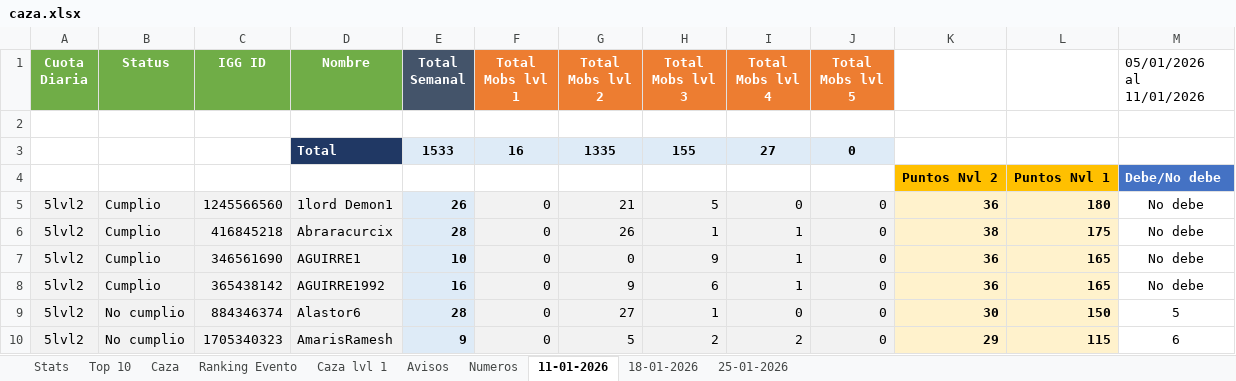
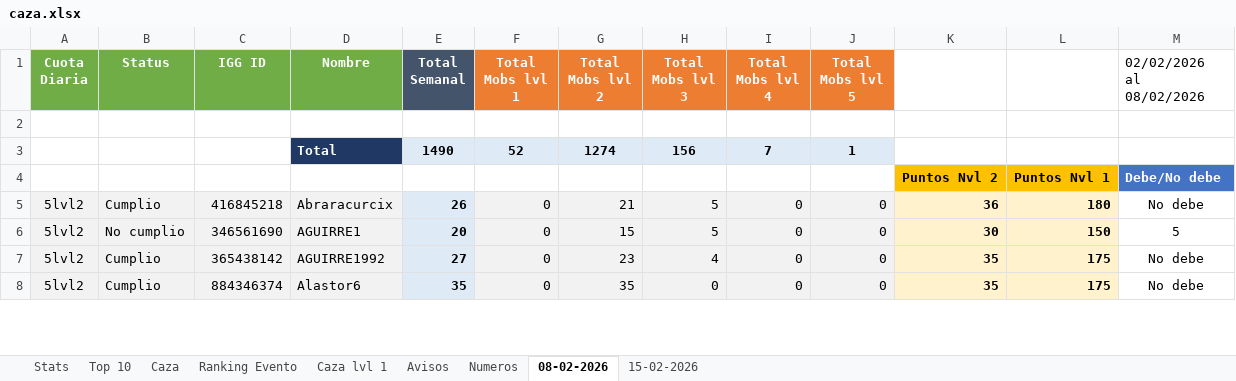
Before and after one commit to Axel5055/Bot-Wsp-TH, an Excel workbook: media/excel/caza.xlsx, sheet 08-02-2026, drawn as a sheet; only a part is shown; values as stored, in another font and other column widths than the file's, no borders; conditional formats not drawn; removed rows and columns are numbered as before the commit, all else as after; the diff covers the shown part only; the diff names each change by its address in the sheet, - before the commit and + after, or states it on an @@ line.

```diff
--- a/media/excel/caza.xlsx (sheet 08-02-2026)
+++ b/media/excel/caza.xlsx (sheet 08-02-2026)
-sheet tab: 11-01-2026
+sheet tab: 08-02-2026
-sheet tab: 18-01-2026
+sheet tab: 15-02-2026
-sheet tab: 25-01-2026
-M1: 05/01/2026 al 11/01/2026
+M1: 02/02/2026 al 08/02/2026
-row 3:  |  |  | Total | 1533 | 16 | 1335 | 155 | 27 | 0
+row 3:  |  |  | Total | 1490 | 52 | 1274 | 156 | 7 | 1
-row 5: 5lvl2 | Cumplio | 1245566560 | 1lord Demon1 | 26 | 0 | 21 | 5 | 0 | 0 | 36 | 180 | No debe
-E5 (Total Semanal): 28
+E5 (Total Semanal): 26
-G5 (Total Mobs lvl 2): 26
+G5 (Total Mobs lvl 2): 21
-H5 (Total Mobs lvl 3): 1
+H5 (Total Mobs lvl 3): 5
-I5:I7 (Total Mobs lvl 4): 1
+I5:I7 (Total Mobs lvl 4): 0
-K5: 38
+K5: 36
-L5: 175
+L5: 180
-B6 (Status): Cumplio
+B6 (Status): No cumplio
-E6 (Total Semanal): 10
+E6 (Total Semanal): 20
-G6 (Total Mobs lvl 2): 0
+G6 (Total Mobs lvl 2): 15
-H6 (Total Mobs lvl 3): 9
+H6 (Total Mobs lvl 3): 5
-K6: 36
+K6: 30
-L6: 165
+L6: 150
-M6 (02/02/2026 al 08/02/2026): No debe
+M6 (02/02/2026 al 08/02/2026): 5
-E7 (Total Semanal): 16
+E7 (Total Semanal): 27
-G7 (Total Mobs lvl 2): 9
+G7 (Total Mobs lvl 2): 23
-H7 (Total Mobs lvl 3): 6
+H7 (Total Mobs lvl 3): 4
-K7: 36
+K7: 35
-L7: 165
+L7: 175
-B8 (Status): No cumplio
+B8 (Status): Cumplio
-E8 (Total Semanal): 28
+E8 (Total Semanal): 35
-G8 (Total Mobs lvl 2): 27
+G8 (Total Mobs lvl 2): 35
-H8 (Total Mobs lvl 3): 1
+H8 (Total Mobs lvl 3): 0
-K8: 30
+K8: 35
-L8: 150
+L8: 175
-M8 (02/02/2026 al 08/02/2026): 5
+M8 (02/02/2026 al 08/02/2026): No debe
-row 10: 5lvl2 | No cumplio | 1705340323 | AmarisRamesh | 9 | 0 | 5 | 2 | 2 | 0 | 29 | 115 | 6
```
Also changed, not shown: 8 added rows, 27 removed rows and 239 edited cells elsewhere in this sheet, sheet Caza, sheet 15-02-2026, sheet Stats, sheet Ranking Evento, sheet Top 10, sheet Avisos, 2 more sheets, formulas that keep their value, 35 other files.
